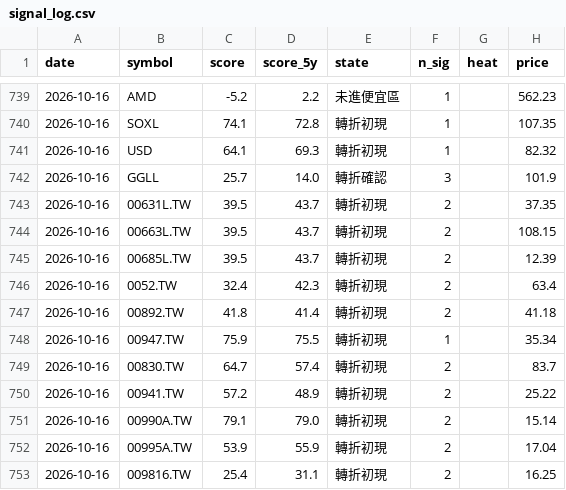
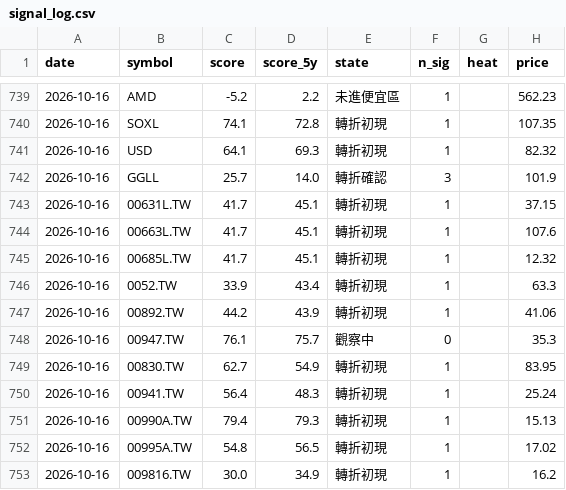
Before and after one commit to BeckWang888/cheap-dashboard, a CSV file: state/signal_log.csv, drawn as a sheet; only a part is shown, gaps mark what is left out; the diff covers the shown part only.

```diff
--- a/state/signal_log.csv
+++ b/state/signal_log.csv
@@ -742,12 +742,12 @@ date,symbol,score,score_5y,state,n_sig,heat,price
 2026-10-16,GGLL,25.7,14.0,轉折確認,3,,101.9
-2026-10-16,00631L.TW,39.5,43.7,轉折初現,2,,37.35
-2026-10-16,00663L.TW,39.5,43.7,轉折初現,2,,108.15
-2026-10-16,00685L.TW,39.5,43.7,轉折初現,2,,12.39
-2026-10-16,0052.TW,32.4,42.3,轉折初現,2,,63.4
-2026-10-16,00892.TW,41.8,41.4,轉折初現,2,,41.18
-2026-10-16,00947.TW,75.9,75.5,轉折初現,1,,35.34
-2026-10-16,00830.TW,64.7,57.4,轉折初現,2,,83.7
-2026-10-16,00941.TW,57.2,48.9,轉折初現,2,,25.22
-2026-10-16,00990A.TW,79.1,79.0,轉折初現,2,,15.14
-2026-10-16,00995A.TW,53.9,55.9,轉折初現,2,,17.04
-2026-10-16,009816.TW,25.4,31.1,轉折初現,2,,16.25
+2026-10-16,00631L.TW,41.7,45.1,轉折初現,1,,37.15
+2026-10-16,00663L.TW,41.7,45.1,轉折初現,1,,107.6
+2026-10-16,00685L.TW,41.7,45.1,轉折初現,1,,12.32
+2026-10-16,0052.TW,33.9,43.4,轉折初現,1,,63.3
+2026-10-16,00892.TW,44.2,43.9,轉折初現,1,,41.06
+2026-10-16,00947.TW,76.1,75.7,觀察中,0,,35.3
+2026-10-16,00830.TW,62.7,54.9,轉折初現,1,,83.95
+2026-10-16,00941.TW,56.4,48.3,轉折初現,1,,25.24
+2026-10-16,00990A.TW,79.4,79.3,轉折初現,1,,15.13
+2026-10-16,00995A.TW,54.8,56.5,轉折初現,1,,17.02
+2026-10-16,009816.TW,30.0,34.9,轉折初現,1,,16.2
```
Also changed, not shown: 27 edited cells elsewhere in this file, 1 other file.
